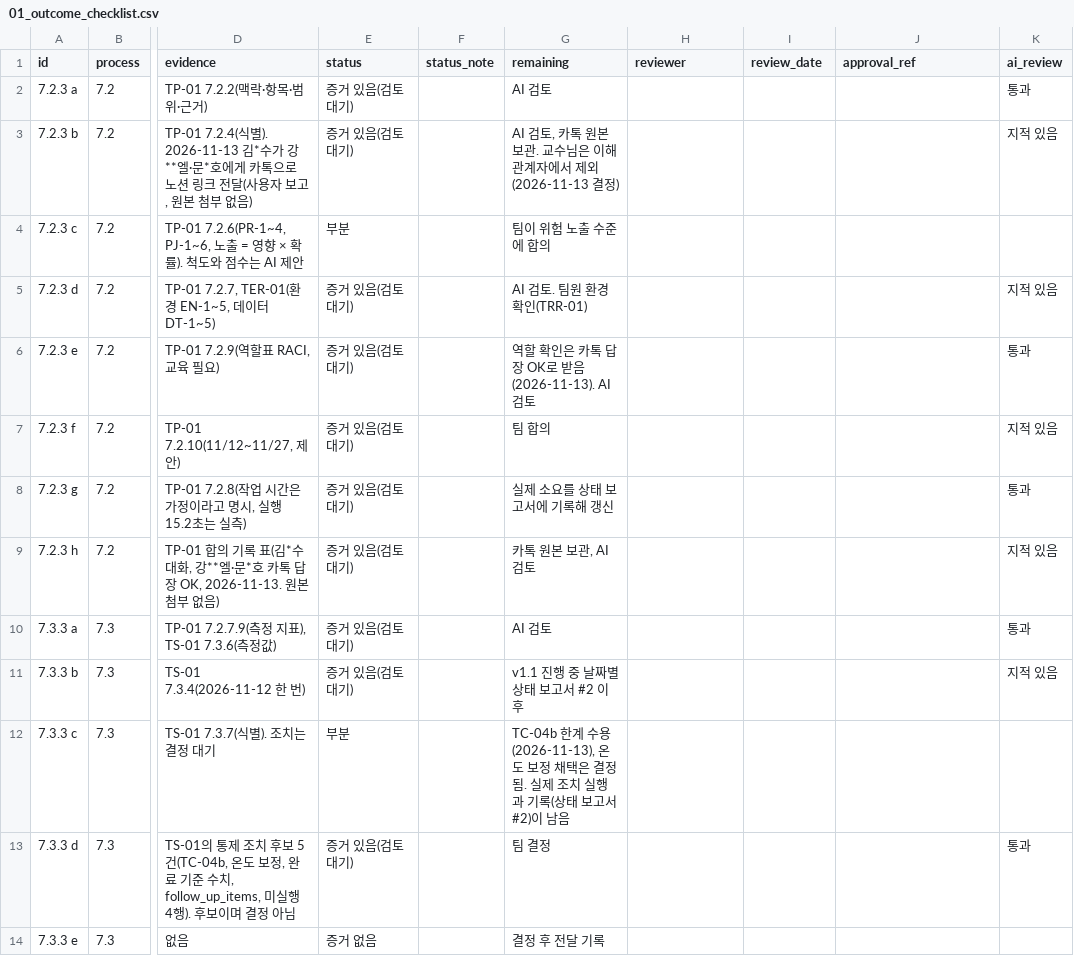
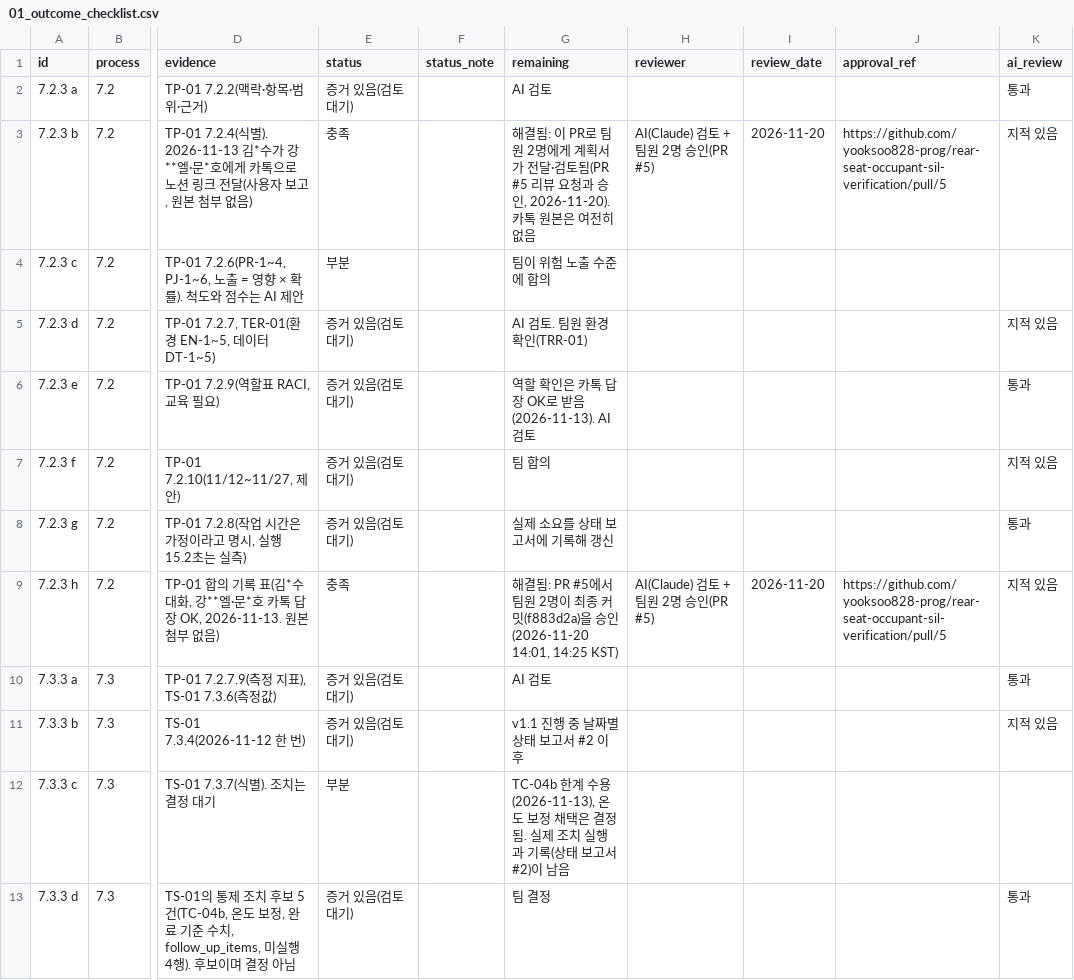
Before and after one commit to yooksoo828-prog/rear-seat-occupant-sil-verification, a CSV file: docs/29119/01_outcome_checklist.csv, drawn as a sheet; only a part is shown, gaps mark what is left out; the shorter side is filled out with more unchanged rows; the diff names each change by its address in the sheet, - before the commit and + after, or states it on an @@ line.

```diff
--- a/docs/29119/01_outcome_checklist.csv
+++ b/docs/29119/01_outcome_checklist.csv
-E3 (status): 증거 있음(검토 대기)
+E3 (status): 충족
-G3 (remaining): AI 검토, 카톡 원본 보관. 교수님은 이해관계자에서 제외(2026-11-13 결정)
+G3 (remaining): 해결됨: 이 PR로 팀원 2명에게 계획서가 전달·검토됨(PR #5 리뷰 요청과 승인, 2026-11-20). 카톡 원본은 여전히 없음
-H3 (reviewer): (empty)
+H3 (reviewer): AI(Claude) 검토 + 팀원 2명 승인(PR #5)
-I3 (review_date): (empty)
+I3 (review_date): 2026-11-20
-J3 (approval_ref): (empty)
+J3 (approval_ref): https://github.com/yooksoo828-prog/rear-seat-occupant-sil-verification/pull/5
-E9 (status): 증거 있음(검토 대기)
+E9 (status): 충족
-G9 (remaining): 카톡 원본 보관, AI 검토
+G9 (remaining): 해결됨: PR #5에서 팀원 2명이 최종 커밋(f883d2a)을 승인(2026-11-20 14:01, 14:25 KST)
-H9 (reviewer): (empty)
+H9 (reviewer): AI(Claude) 검토 + 팀원 2명 승인(PR #5)
-I9 (review_date): (empty)
+I9 (review_date): 2026-11-20
-J9 (approval_ref): (empty)
+J9 (approval_ref): https://github.com/yooksoo828-prog/rear-seat-occupant-sil-verification/pull/5
```
Also changed, not shown: 8 other files.
